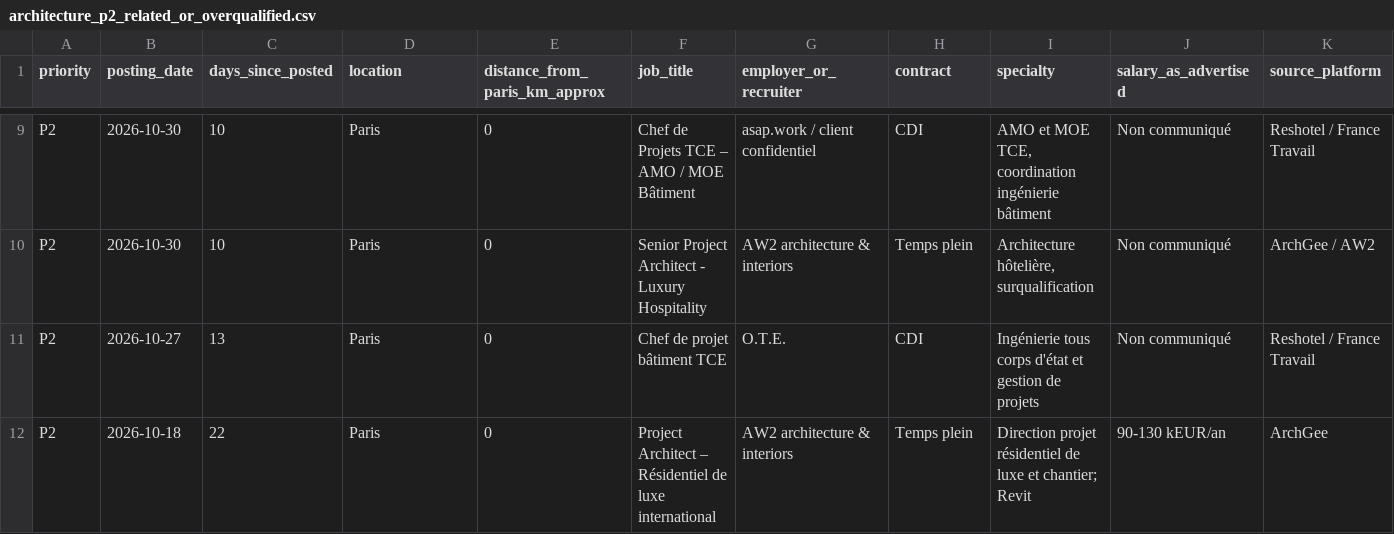
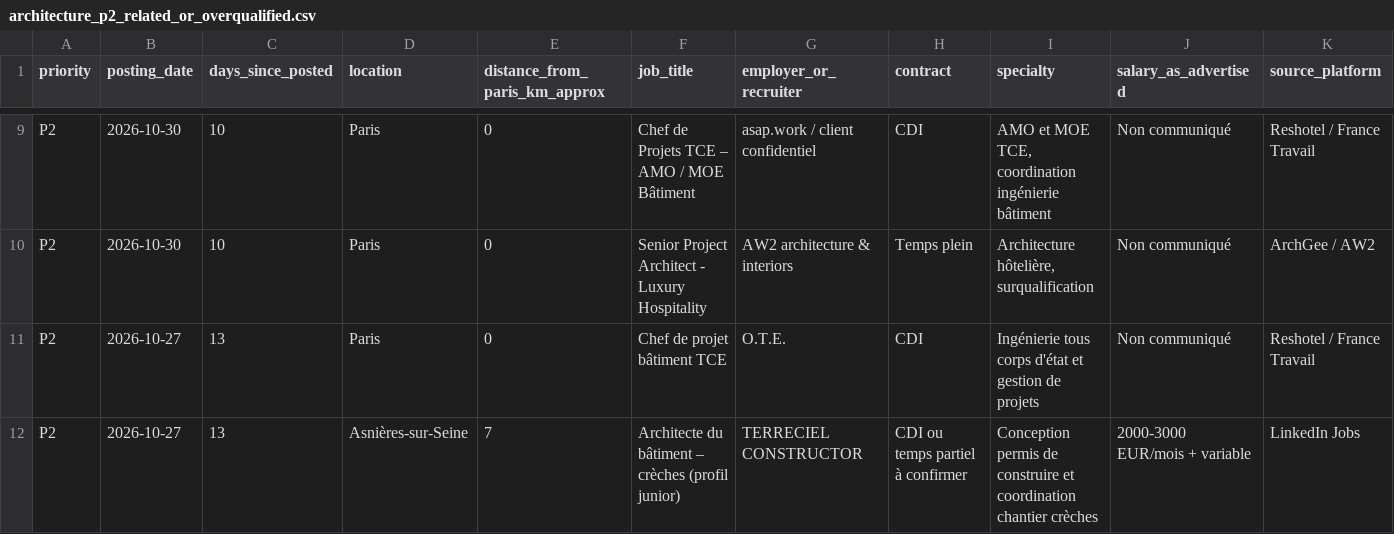
Before and after one commit to HachichaM/job-search, a CSV file: data/architecture_p2_related_or_overqualified.csv, drawn as a sheet; only a part is shown, gaps mark what is left out; the shorter side is filled out with more unchanged rows; rows hold the shown columns only; the diff covers the shown part only; the diff names each change by its address in the sheet, - before the commit and + after, or states it on an @@ line.

```diff
--- a/data/architecture_p2_related_or_overqualified.csv
+++ b/data/architecture_p2_related_or_overqualified.csv
+row 12: P2 | 2026-10-27 | 13 | Asnières-sur-Seine | 7 | Architecte du bâtiment – crèches (profil junior) | TERRECIEL CONSTRUCTOR | CDI ou temps partiel à confirmer | Conception permis de construire et coordination chantier crèches | 2000-3000 EUR/mois + variable | LinkedIn Jobs
```
Also changed, not shown: 4 added rows elsewhere in this file.
